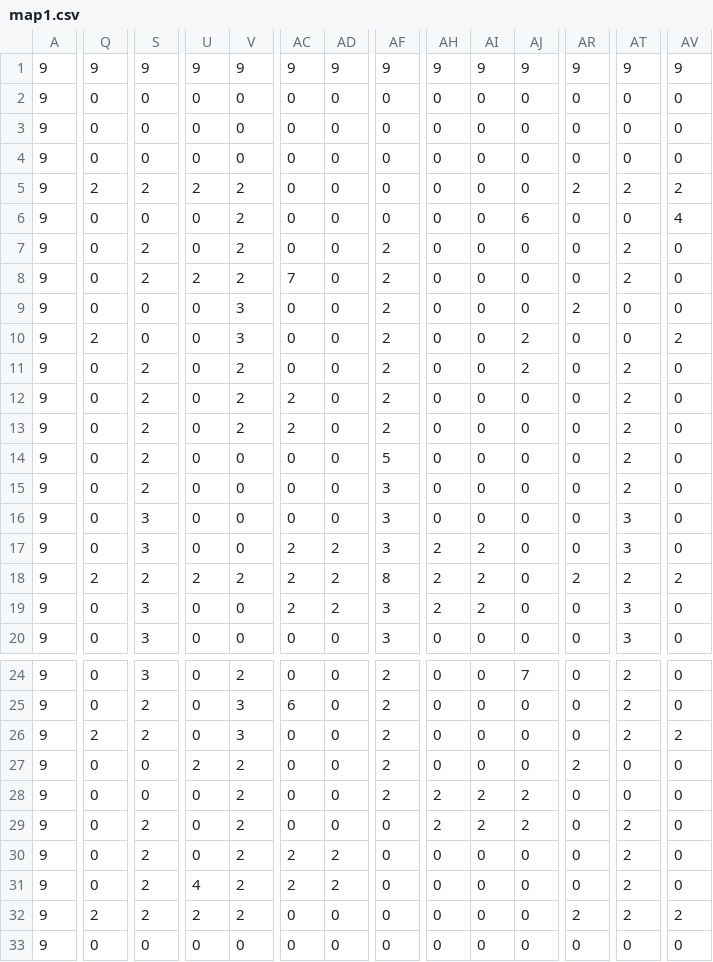
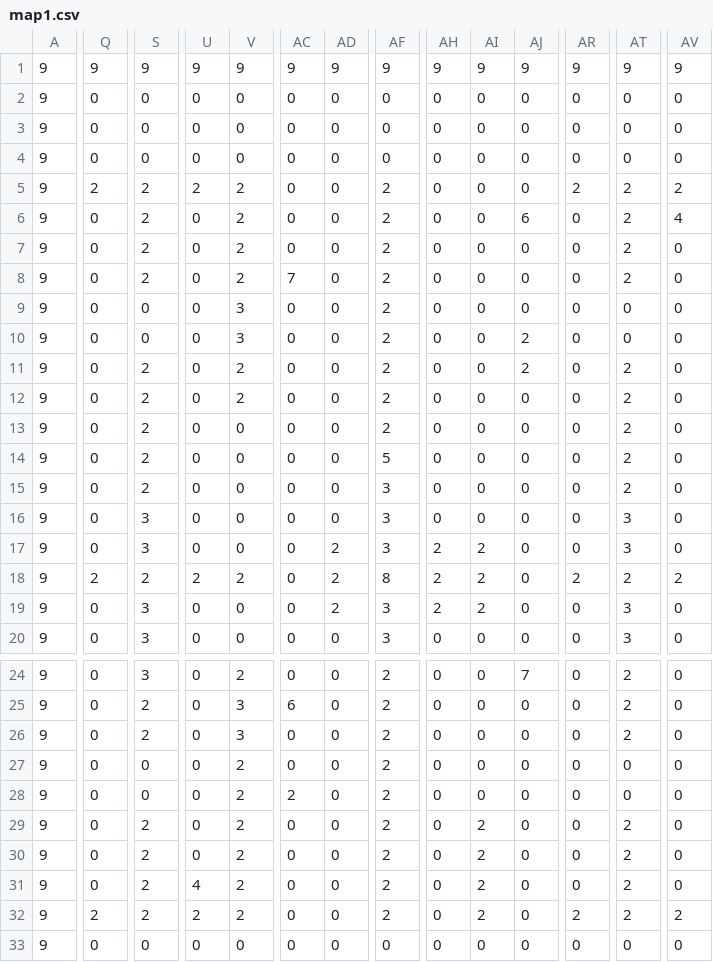
Before and after one commit to Codingjackking/TankGame, a CSV file: resources/maps/map1.csv, drawn as a sheet; only a part is shown, gaps mark what is left out; the diff names each change by its address in the sheet, - before the commit and + after, or states it on an @@ line.

```diff
--- a/resources/maps/map1.csv
+++ b/resources/maps/map1.csv
-AF5:AF6: 0
+AF5:AF6: 2
-S6: 0
+S6: 2
-AT6: 0
+AT6: 2
-U8: 2
+U8: 0
-AR9: 2
+AR9: 0
-Q10: 2
+Q10: 0
-AV10: 2
+AV10: 0
-AC12:AC13: 2
+AC12:AC13: 0
-V13: 2
+V13: 0
-AC17:AC19: 2
+AC17:AC19: 0
-Q26: 2
+Q26: 0
-AV26: 2
+AV26: 0
-U27: 2
+U27: 0
-AR27: 2
+AR27: 0
-AC28: 0
+AC28: 2
-AH28:AH29: 2
+AH28:AH29: 0
-AI28: 2
+AI28: 0
-AJ28:AJ29: 2
+AJ28:AJ29: 0
-AF29:AF32: 0
+AF29:AF32: 2
-AC30:AC31: 2
+AC30:AC31: 0
-AD30:AD31: 2
+AD30:AD31: 0
-AI30:AI32: 0
+AI30:AI32: 2
```
Also changed, not shown: 22 other files.
